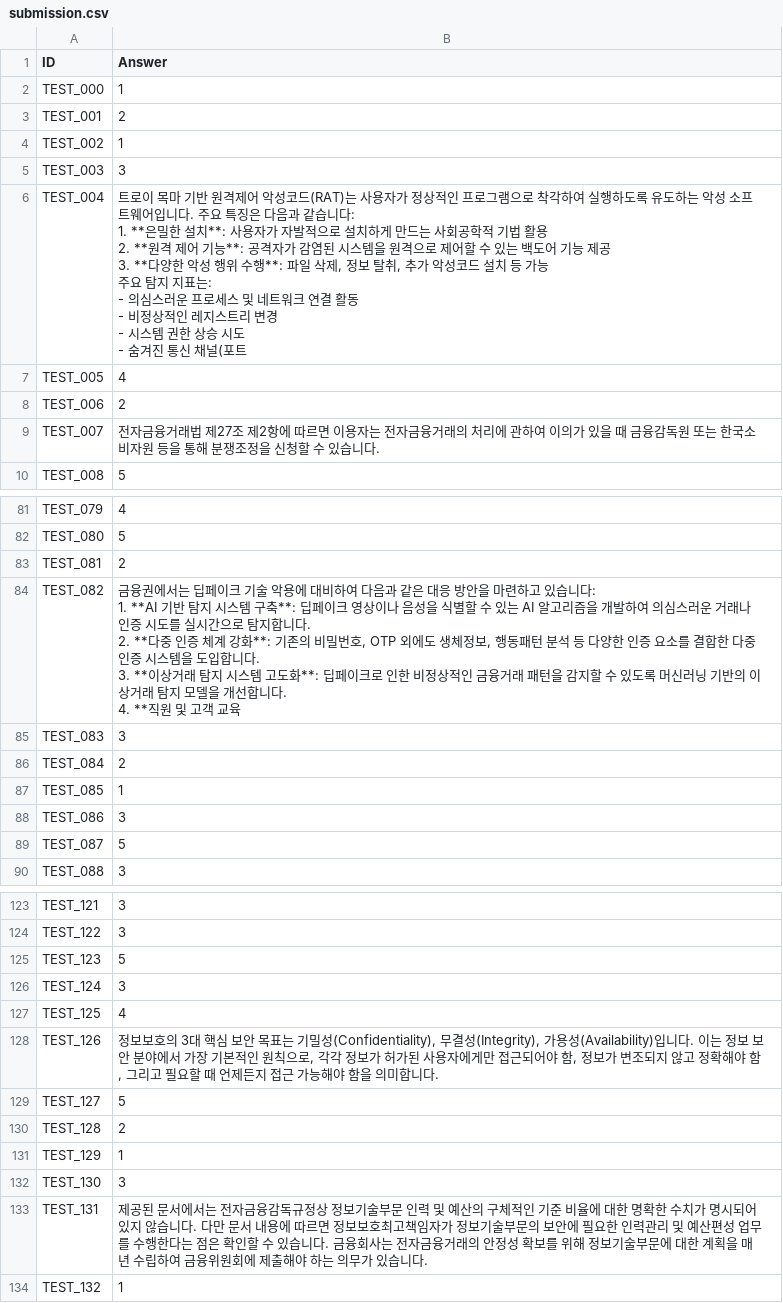
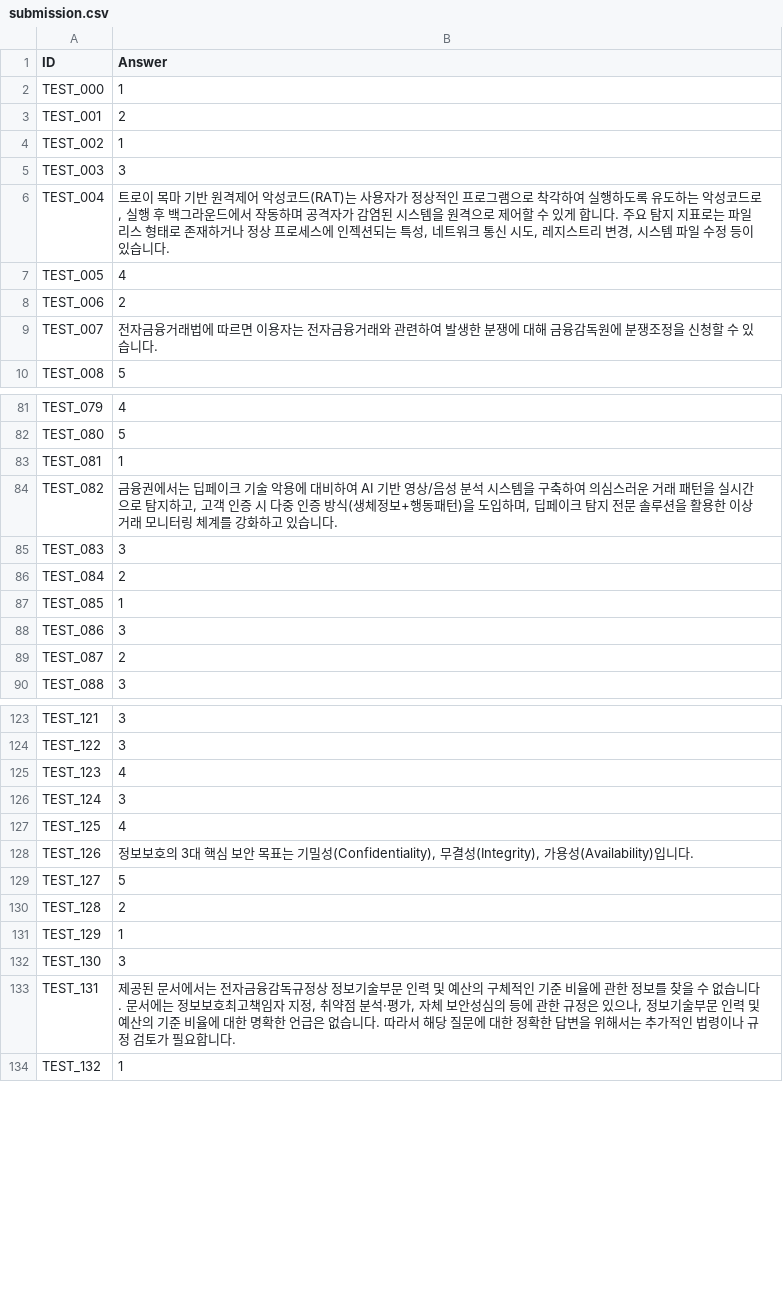
Before and after one commit to beaver-zip/FSI-Challenge, a CSV file: hanseo/RAG/submission.csv, drawn as a sheet; only a part is shown, gaps mark what is left out; the diff covers the shown part only.

```diff
--- a/hanseo/RAG/submission.csv
+++ b/hanseo/RAG/submission.csv
@@ -5,16 +5,6 @@ TEST_002,1
 TEST_003,3
-TEST_004,"트로이 목마 기반 원격제어 악성코드(RAT)는 사용자가 정상적인 프로그램으로 착각하여 실행하도록 유도하는 악성 소프트웨어입니다. 주요 특징은 다음과 같습니다:
-
-1. **은밀한 설치**: 사용자가 자발적으로 설치하게 만드는 사회공학적 기법 활용
-2. **원격 제어 기능**: 공격자가 감염된 시스템을 원격으로 제어할 수 있는 백도어 기능 제공
-3. **다양한 악성 행위 수행**: 파일 삭제, 정보 탈취, 추가 악성코드 설치 등 가능
-
-주요 탐지 지표는:
-- 의심스러운 프로세스 및 네트워크 연결 활동
-- 비정상적인 레지스트리 변경
-- 시스템 권한 상승 시도
-- 숨겨진 통신 채널(포트"
+TEST_004,"트로이 목마 기반 원격제어 악성코드(RAT)는 사용자가 정상적인 프로그램으로 착각하여 실행하도록 유도하는 악성코드로, 실행 후 백그라운드에서 작동하며 공격자가 감염된 시스템을 원격으로 제어할 수 있게 합니다. 주요 탐지 지표로는 파일리스 형태로 존재하거나 정상 프로세스에 인젝션되는 특성, 네트워크 통신 시도, 레지스트리 변경, 시스템 파일 수정 등이 있습니다."
 TEST_005,4
 TEST_006,2
-TEST_007,전자금융거래법 제27조 제2항에 따르면 이용자는 전자금융거래의 처리에 관하여 이의가 있을 때 금융감독원 또는 한국소비자원 등을 통해 분쟁조정을 신청할 수 있습니다.
+TEST_007,전자금융거래법에 따르면 이용자는 전자금융거래와 관련하여 발생한 분쟁에 대해 금융감독원에 분쟁조정을 신청할 수 있습니다.
 TEST_008,5
@@ -92,12 +82,4 @@ TEST_079,4
 TEST_080,5
-TEST_081,2
-TEST_082,"금융권에서는 딥페이크 기술 악용에 대비하여 다음과 같은 대응 방안을 마련하고 있습니다:
-
-1. **AI 기반 탐지 시스템 구축**: 딥페이크 영상이나 음성을 식별할 수 있는 AI 알고리즘을 개발하여 의심스러운 거래나 인증 시도를 실시간으로 탐지합니다.
-
-2. **다중 인증 체계 강화**: 기존의 비밀번호, OTP 외에도 생체정보, 행동패턴 분석 등 다양한 인증 요소를 결합한 다중 인증 시스템을 도입합니다.
-
-3. **이상거래 탐지 시스템 고도화**: 딥페이크로 인한 비정상적인 금융거래 패턴을 감지할 수 있도록 머신러닝 기반의 이상거래 탐지 모델을 개선합니다.
-
-4. **직원 및 고객 교육"
+TEST_081,1
+TEST_082,"금융권에서는 딥페이크 기술 악용에 대비하여 AI 기반 영상/음성 분석 시스템을 구축하여 의심스러운 거래 패턴을 실시간으로 탐지하고, 고객 인증 시 다중 인증 방식(생체정보+행동패턴)을 도입하며, 딥페이크 탐지 전문 솔루션을 활용한 이상거래 모니터링 체계를 강화하고 있습니다."
 TEST_083,3
@@ -106,3 +88,3 @@ TEST_085,1
 TEST_086,3
-TEST_087,5
+TEST_087,2
 TEST_088,3
@@ -142,6 +124,6 @@ TEST_121,3
 TEST_122,3
-TEST_123,5
+TEST_123,4
 TEST_124,3
 TEST_125,4
-TEST_126,"정보보호의 3대 핵심 보안 목표는 기밀성(Confidentiality), 무결성(Integrity), 가용성(Availability)입니다. 이는 정보 보안 분야에서 가장 기본적인 원칙으로, 각각 정보가 허가된 사용자에게만 접근되어야 함, 정보가 변조되지 않고 정확해야 함, 그리고 필요할 때 언제든지 접근 가능해야 함을 의미합니다."
+TEST_126,"정보보호의 3대 핵심 보안 목표는 기밀성(Confidentiality), 무결성(Integrity), 가용성(Availability)입니다."
 TEST_127,5
@@ -150,3 +132,3 @@ TEST_129,1
 TEST_130,3
-TEST_131,제공된 문서에서는 전자금융감독규정상 정보기술부문 인력 및 예산의 구체적인 기준 비율에 대한 명확한 수치가 명시되어 있지 않습니다. 다만 문서 내용에 따르면 정보보호최고책임자가 정보기술부문의 보안에 필요한 인력관리 및 예산편성 업무를 수행한다는 점은 확인할 수 있습니다. 금융회사는 전자금융거래의 안정성 확보를 위해 정보기술부문에 대한 계획을 매년 수립하여 금융위원회에 제출해야 하는 의무가 있습니다.
+TEST_131,"제공된 문서에서는 전자금융감독규정상 정보기술부문 인력 및 예산의 구체적인 기준 비율에 관한 정보를 찾을 수 없습니다. 문서에는 정보보호최고책임자 지정, 취약점 분석·평가, 자체 보안성심의 등에 관한 규정은 있으나, 정보기술부문 인력 및 예산의 기준 비율에 대한 명확한 언급은 없습니다. 따라서 해당 질문에 대한 정확한 답변을 위해서는 추가적인 법령이나 규정 검토가 필요합니다."
 TEST_132,1
```
Also changed, not shown: 56 edited cells elsewhere in this file, 27 other files.
